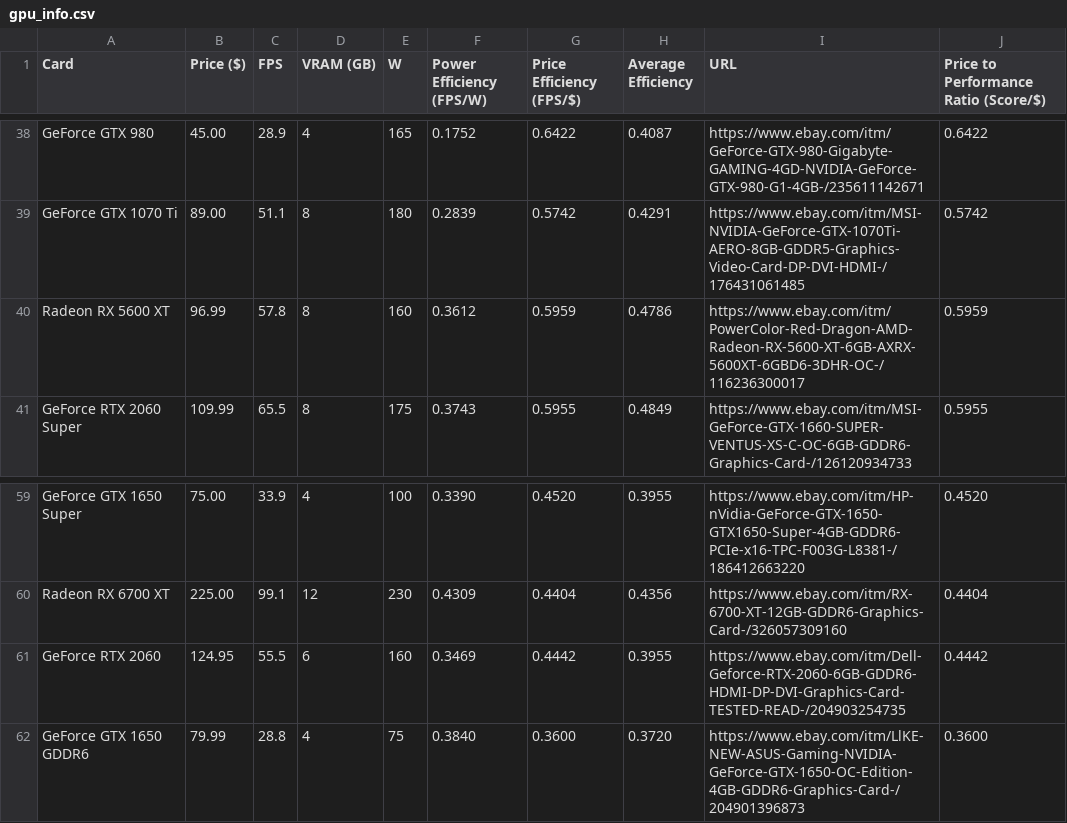
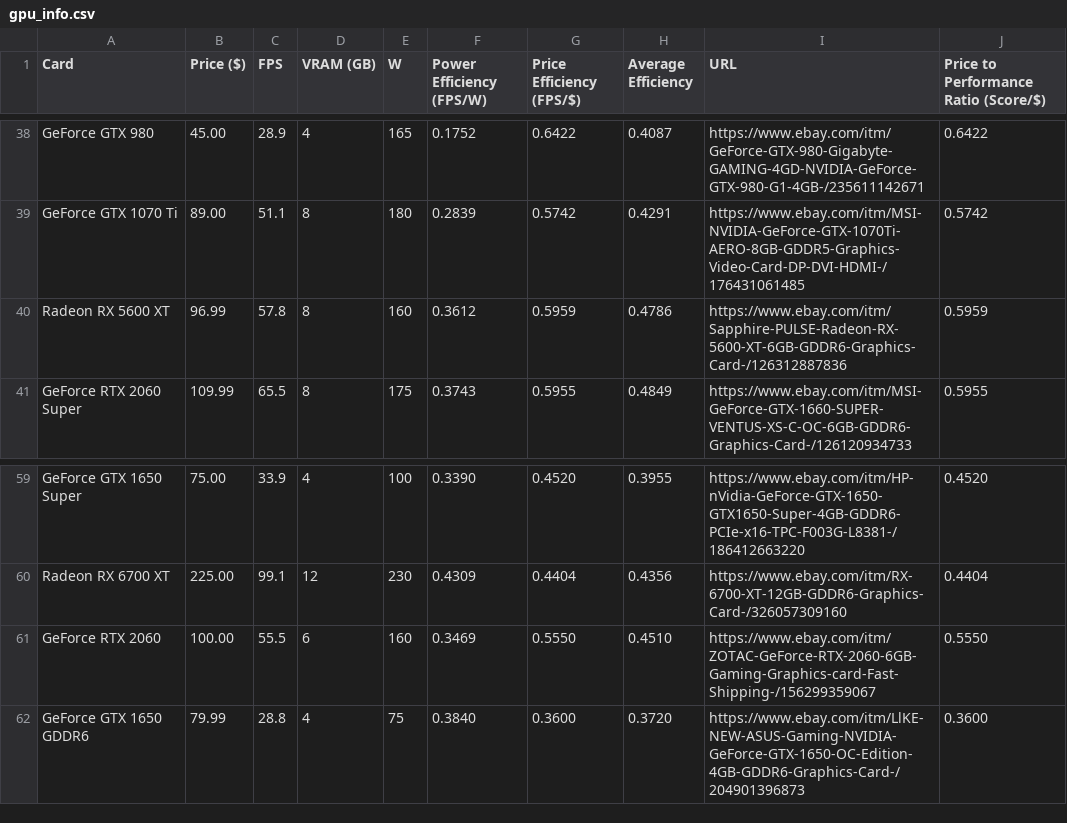
Before and after one commit to Logan-Fouts/componentTracking, a CSV file: gpu_info.csv, drawn as a sheet; only a part is shown, gaps mark what is left out.

```diff
--- a/gpu_info.csv
+++ b/gpu_info.csv
@@ -39,3 +39,3 @@ GeForce GTX 980,45.00,28.9,4,165,0.1752,0.6422,0.4087,https://www.ebay.com/itm/G
 GeForce GTX 1070 Ti,89.00,51.1,8,180,0.2839,0.5742,0.4291,https://www.ebay.com/itm/MSI-NVIDIA-GeForce-GTX-1070Ti-AERO-8GB-GDDR5-Graphics-Video-Card-DP-DVI-HDMI-/176431061485,0.5742
-Radeon RX 5600 XT,96.99,57.8,8,160,0.3612,0.5959,0.4786,https://www.ebay.com/itm/PowerColor-Red-Dragon-AMD-Radeon-RX-5600-XT-6GB-AXRX-5600XT-6GBD6-3DHR-OC-/116236300017,0.5959
+Radeon RX 5600 XT,96.99,57.8,8,160,0.3612,0.5959,0.4786,https://www.ebay.com/itm/Sapphire-PULSE-Radeon-RX-5600-XT-6GB-GDDR6-Graphics-Card-/126312887836,0.5959
 GeForce RTX 2060 Super,109.99,65.5,8,175,0.3743,0.5955,0.4849,https://www.ebay.com/itm/MSI-GeForce-GTX-1660-SUPER-VENTUS-XS-C-OC-6GB-GDDR6-Graphics-Card-/126120934733,0.5955
@@ -60,3 +60,3 @@ GeForce GTX 1650 Super,75.00,33.9,4,100,0.3390,0.4520,0.3955,https://www.ebay.co
 Radeon RX 6700 XT,225.00,99.1,12,230,0.4309,0.4404,0.4356,https://www.ebay.com/itm/RX-6700-XT-12GB-GDDR6-Graphics-Card-/326057309160,0.4404
-GeForce RTX 2060,124.95,55.5,6,160,0.3469,0.4442,0.3955,https://www.ebay.com/itm/Dell-Geforce-RTX-2060-6GB-GDDR6-HDMI-DP-DVI-Graphics-Card-TESTED-READ-/204903254735,0.4442
+GeForce RTX 2060,100.00,55.5,6,160,0.3469,0.5550,0.4510,https://www.ebay.com/itm/ZOTAC-GeForce-RTX-2060-6GB-Gaming-Graphics-card-Fast-Shipping-/156299359067,0.5550
 GeForce GTX 1650 GDDR6,79.99,28.8,4,75,0.3840,0.3600,0.3720,https://www.ebay.com/itm/LlKE-NEW-ASUS-Gaming-NVIDIA-GeForce-GTX-1650-OC-Edition-4GB-GDDR6-Graphics-Card-/204901396873,0.3600
```
Also changed, not shown: cpu_info.csv, 5 other files.
